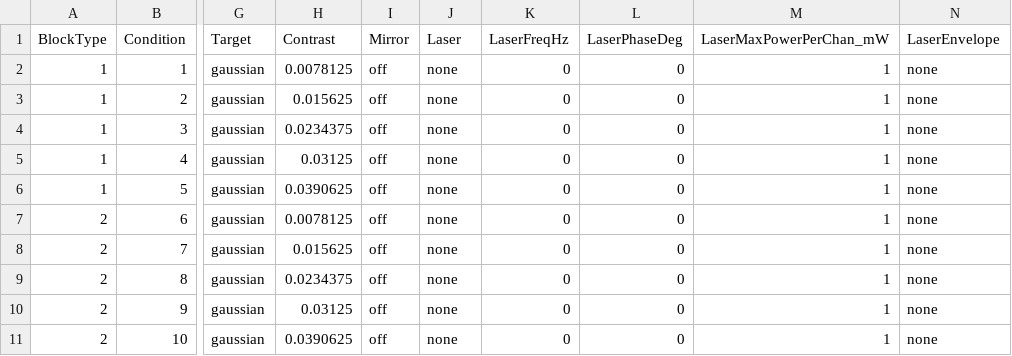
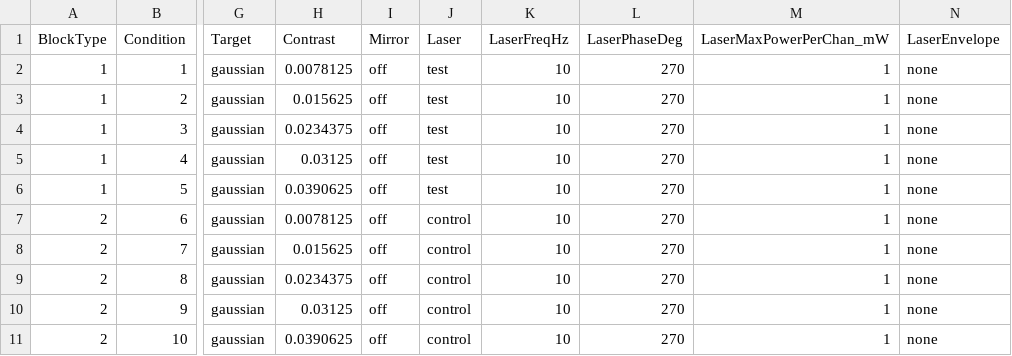
Before and after one commit to jsdpag/rt-detect, a CSV file: trial_condition_table.csv, drawn as a sheet; only a part is shown, gaps mark what is left out; the diff names each change by its address in the sheet, - before the commit and + after, or states it on an @@ line.

```diff
--- a/trial_condition_table.csv
+++ b/trial_condition_table.csv
-J2:J6 (Laser): none
+J2:J6 (Laser): test
-K2:K11 (LaserFreqHz): 0
+K2:K11 (LaserFreqHz): 10
-L2:L11 (LaserPhaseDeg): 0
+L2:L11 (LaserPhaseDeg): 270
-J7:J11 (Laser): none
+J7:J11 (Laser): control
```
Also changed, not shown: 4 other files.
